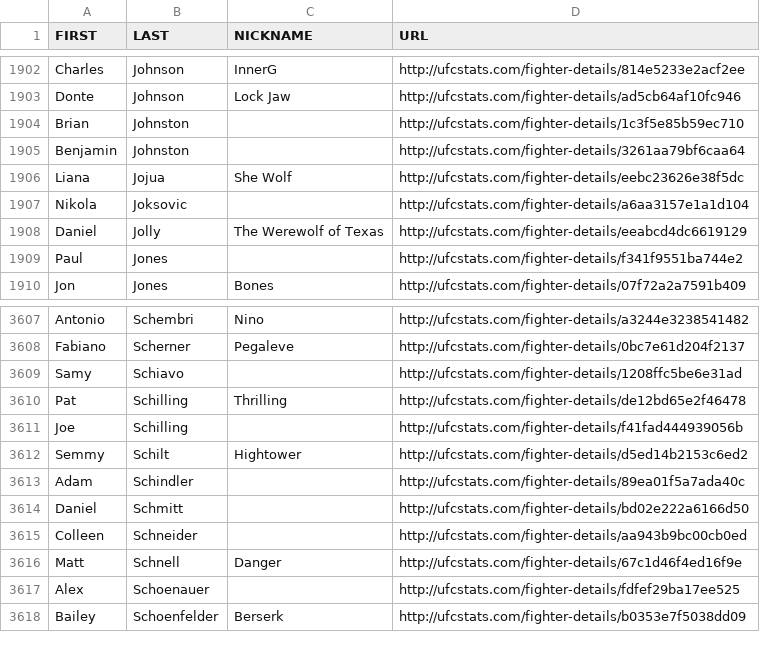
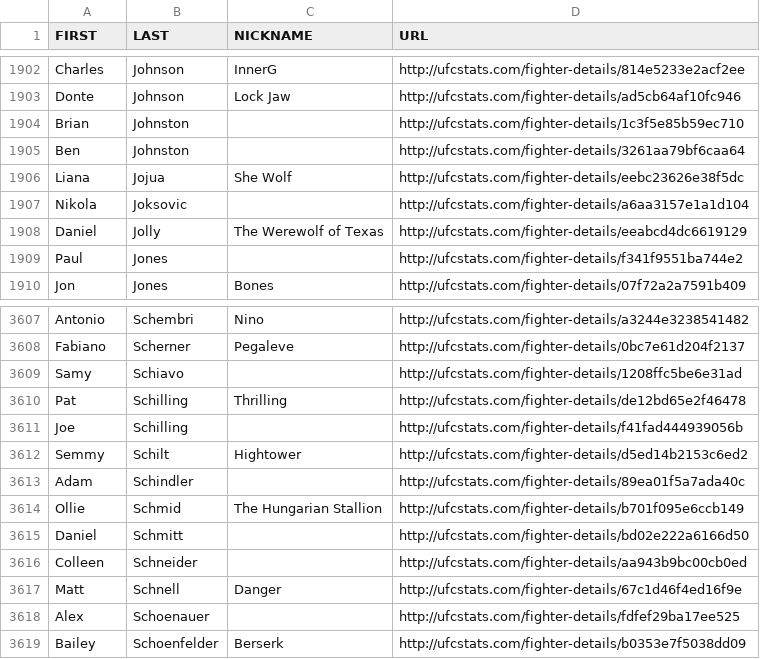
Before and after one commit to Greco1899/scrape_ufc_stats, a CSV file: ufc_fighter_details.csv, drawn as a sheet; only a part is shown, gaps mark what is left out.

```diff
--- a/ufc_fighter_details.csv
+++ b/ufc_fighter_details.csv
@@ -1904,3 +1904,3 @@ Donte,Johnson,Lock Jaw,http://ufcstats.com/fighter-details/ad5cb64af10fc946
 Brian,Johnston,,http://ufcstats.com/fighter-details/1c3f5e85b59ec710
-Benjamin,Johnston,,http://ufcstats.com/fighter-details/3261aa79bf6caa64
+Ben,Johnston,,http://ufcstats.com/fighter-details/3261aa79bf6caa64
 Liana,Jojua,She Wolf,http://ufcstats.com/fighter-details/eebc23626e38f5dc
@@ -3613,2 +3613,3 @@ Semmy,Schilt,Hightower,http://ufcstats.com/fighter-details/d5ed14b2153c6ed2
 Adam,Schindler,,http://ufcstats.com/fighter-details/89ea01f5a7ada40c
+Ollie,Schmid,The Hungarian Stallion,http://ufcstats.com/fighter-details/b701f095e6ccb149
 Daniel,Schmitt,,http://ufcstats.com/fighter-details/bd02e222a6166d50
```
Also changed, not shown: ufc_fighter_tott.csv.
